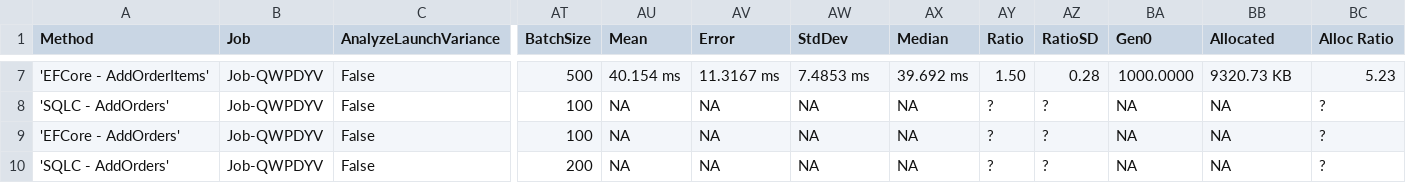
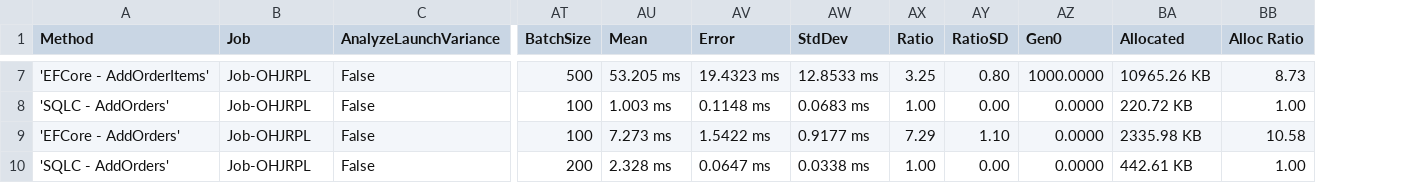
Before and after one commit to DaredevilOSS/sqlc-gen-csharp, a CSV file: BenchmarkDotNet.Artifacts/results/BenchmarkRunner.Benchmarks.SqliteWriteBenchmark-report.csv, drawn as a sheet; only a part is shown, gaps mark what is left out; removed rows and columns are numbered as before the commit, all else as after; the diff covers the shown part only; the diff names each change by its address in the sheet, - before the commit and + after, or states it on an @@ line.

```diff
--- a/BenchmarkDotNet.Artifacts/results/BenchmarkRunner.Benchmarks.SqliteWriteBenchmark-report.csv
+++ b/BenchmarkDotNet.Artifacts/results/BenchmarkRunner.Benchmarks.SqliteWriteBenchmark-report.csv
-column AX (Median), rows 7-10: 39.692 ms | NA | NA | NA
-B7:B10 (Job): Job-QWPDYV
+B7:B10 (Job): Job-OHJRPL
-AU7 (Mean): 40.154 ms
+AU7 (Mean): 53.205 ms
-AV7 (Error): 11.3167 ms
+AV7 (Error): 19.4323 ms
-AW7 (StdDev): 7.4853 ms
+AW7 (StdDev): 12.8533 ms
-AX7 (Ratio): 1.50
+AX7 (Ratio): 3.25
-AY7 (RatioSD): 0.28
+AY7 (RatioSD): 0.80
-BA7 (Allocated): 9320.73 KB
+BA7 (Allocated): 10965.26 KB
-BB7 (Alloc Ratio): 5.23
+BB7 (Alloc Ratio): 8.73
-AU8 (Mean): NA
+AU8 (Mean): 1.003 ms
-AV8 (Error): NA
+AV8 (Error): 0.1148 ms
-AW8 (StdDev): NA
+AW8 (StdDev): 0.0683 ms
-AX8 (Ratio): ?
+AX8 (Ratio): 1.00
-AY8 (RatioSD): ?
+AY8 (RatioSD): 0.00
-AZ8:AZ10 (Gen0): NA
+AZ8:AZ10 (Gen0): 0.0000
-BA8 (Allocated): NA
+BA8 (Allocated): 220.72 KB
-BB8 (Alloc Ratio): ?
+BB8 (Alloc Ratio): 1.00
-AU9 (Mean): NA
+AU9 (Mean): 7.273 ms
-AV9 (Error): NA
+AV9 (Error): 1.5422 ms
-AW9 (StdDev): NA
+AW9 (StdDev): 0.9177 ms
-AX9 (Ratio): ?
+AX9 (Ratio): 7.29
-AY9 (RatioSD): ?
+AY9 (RatioSD): 1.10
-BA9 (Allocated): NA
+BA9 (Allocated): 2335.98 KB
-BB9 (Alloc Ratio): ?
+BB9 (Alloc Ratio): 10.58
-AU10 (Mean): NA
+AU10 (Mean): 2.328 ms
-AV10 (Error): NA
+AV10 (Error): 0.0647 ms
-AW10 (StdDev): NA
+AW10 (StdDev): 0.0338 ms
-AX10 (Ratio): ?
+AX10 (Ratio): 1.00
-AY10 (RatioSD): ?
+AY10 (RatioSD): 0.00
-BA10 (Allocated): NA
+BA10 (Allocated): 442.61 KB
-BB10 (Alloc Ratio): ?
+BB10 (Alloc Ratio): 1.00
```
Also changed, not shown: 90 edited cells elsewhere in this file, BenchmarkDotNet.Artifacts/results/BenchmarkRunner.Benchmarks.MysqlReadBenchmark-report.csv, BenchmarkDotNet.Artifacts/results/BenchmarkRunner.Benchmarks.MysqlWriteBenchmark-report.csv, 30 other files.
